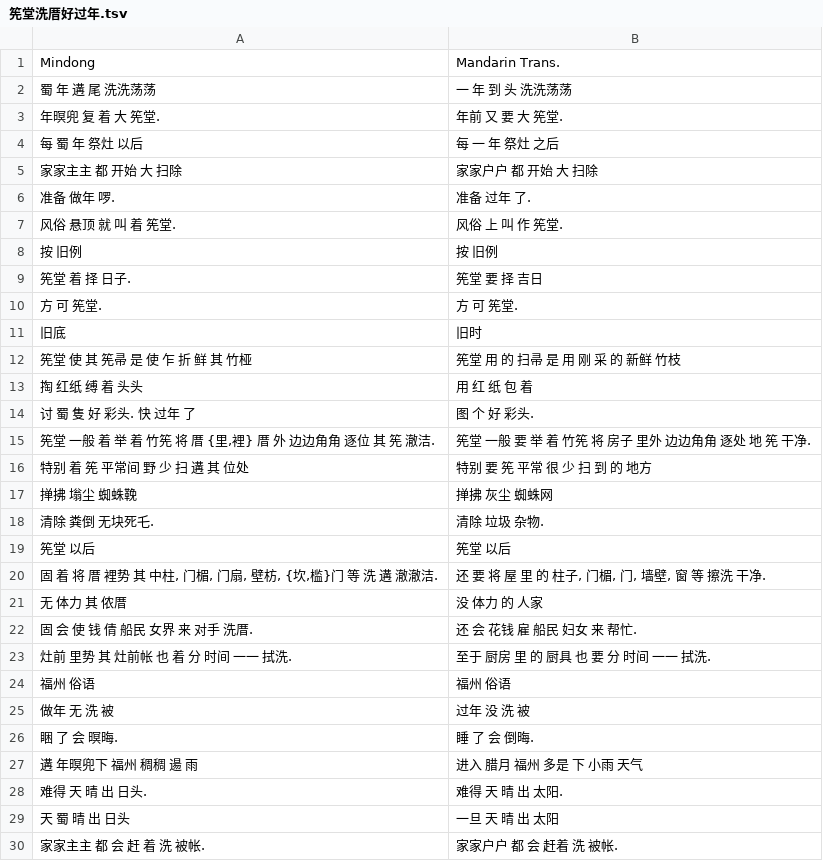
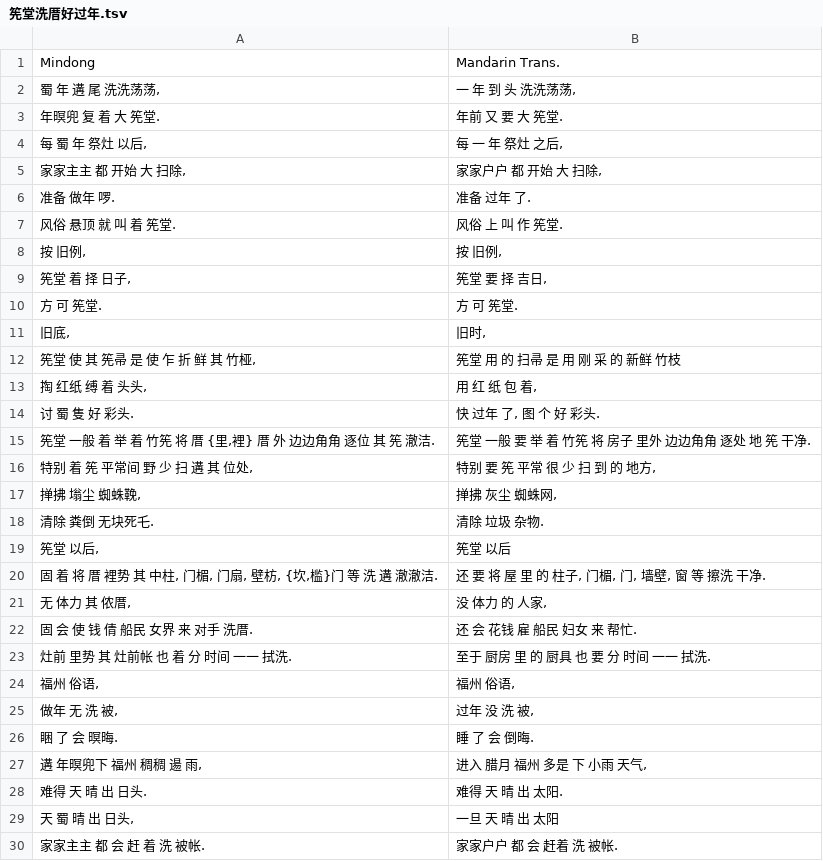
Before and after one commit to MindongLab/cdo-corpus, a TSV file: plaintext/essay/Digitalizing/Spring Festival in Fuzhou by Fujian Provincial Library. 2020-01/筅堂洗厝好过年.tsv, drawn as a sheet; only a part is shown; the diff covers the shown part only.

Commit message:
Update 筅堂洗厝好过年.tsv

```diff
--- a/plaintext/essay/Digitalizing/Spring Festival in Fuzhou by Fujian Provincial Library. 2020-01/筅堂洗厝好过年.tsv
+++ b/plaintext/essay/Digitalizing/Spring Festival in Fuzhou by Fujian Provincial Library. 2020-01/筅堂洗厝好过年.tsv
@@ -1,30 +1,30 @@
 Mindong,Mandarin Trans.
-蜀 年 遘 尾 洗洗荡荡,一 年 到 头 洗洗荡荡
+"蜀 年 遘 尾 洗洗荡荡,","一 年 到 头 洗洗荡荡,"
 年暝兜 复 着 大 筅堂.,年前 又 要 大 筅堂.
-每 蜀 年 祭灶 以后,每 一 年 祭灶 之后
-家家主主 都 开始 大 扫除,家家户户 都 开始 大 扫除
+"每 蜀 年 祭灶 以后,","每 一 年 祭灶 之后,"
+"家家主主 都 开始 大 扫除,","家家户户 都 开始 大 扫除,"
 准备 做年 啰.,准备 过年 了.
 风俗 悬顶 就 叫 着 筅堂.,风俗 上 叫 作 筅堂.
-按 旧例,按 旧例
-筅堂 着 择 日子.,筅堂 要 择 吉日
+"按 旧例,","按 旧例,"
+"筅堂 着 择 日子,","筅堂 要 择 吉日,"
 方 可 筅堂.,方 可 筅堂.
-旧底,旧时
-筅堂 使 其 筅帚 是 使 乍 折 鲜 其 竹桠,筅堂 用 的 扫帚 是 用 刚 采 的 新鲜 竹枝
-掏 红纸 缚 着 头头,用 红 纸 包 着
-讨 蜀 隻 好 彩头.	快 过年 了,图 个 好 彩头.
+"旧底,","旧时,"
+"筅堂 使 其 筅帚 是 使 乍 折 鲜 其 竹桠,",筅堂 用 的 扫帚 是 用 刚 采 的 新鲜 竹枝
+"掏 红纸 缚 着 头头,","用 红 纸 包 着,"
+讨 蜀 隻 好 彩头.,"快 过年 了, 图 个 好 彩头."
 "筅堂 一般 着 举 着 竹筅 将 厝 {里,裡} 厝 外 边边角角 逐位 其 筅 澈洁.",筅堂 一般 要 举 着 竹筅 将 房子 里外 边边角角 逐处 地 筅 干净.
-特别 着 筅 平常间 野 少 扫 遘 其 位处,特别 要 筅 平常 很 少 扫 到 的 地方
-掸拂 塕尘 蜘蛛鞔,掸拂 灰尘 蜘蛛网
+"特别 着 筅 平常间 野 少 扫 遘 其 位处,","特别 要 筅 平常 很 少 扫 到 的 地方,"
+"掸拂 塕尘 蜘蛛鞔,","掸拂 灰尘 蜘蛛网,"
 清除 粪倒 无块死乇.,清除 垃圾 杂物.
-筅堂 以后,筅堂 以后
+"筅堂 以后,",筅堂 以后
 "固 着 将 厝 裡势 其 中柱, 门楣, 门扇, 壁枋, {坎,槛}门 等 洗 遘 澈澈洁.","还 要 将 屋 里 的 柱子, 门楣, 门, 墙壁, 窗 等 擦洗 干净."
-无 体力 其 侬厝,没 体力 的 人家
+"无 体力 其 侬厝,","没 体力 的 人家,"
 固 会 使 钱 倩 船民 女界 来 对手 洗厝.,还 会 花钱 雇 船民 妇女 来 帮忙.
 灶前 里势 其 灶前帐 也 着 分 时间 一一 拭洗.,至于 厨房 里 的 厨具 也 要 分 时间 一一 拭洗.
-福州 俗语,福州 俗语
-做年 无 洗 被,过年 没 洗 被
+"福州 俗语,","福州 俗语,"
+"做年 无 洗 被,","过年 没 洗 被,"
 睏 了 会 暝晦.,睡 了 会 倒晦.
-遘 年暝兜下 福州 稠稠 逿 雨,进入 腊月 福州 多是 下 小雨 天气
+"遘 年暝兜下 福州 稠稠 逿 雨,","进入 腊月 福州 多是 下 小雨 天气,"
 难得 天 晴 出 日头.,难得 天 晴 出 太阳.
-天 蜀 晴 出 日头,一旦 天 晴 出 太阳
+"天 蜀 晴 出 日头,",一旦 天 晴 出 太阳
 家家主主 都 会 赶 着 洗 被帐.,家家户户 都 会 赶着 洗 被帐.
```
Also changed, not shown: 5 edited cells elsewhere in this file.
